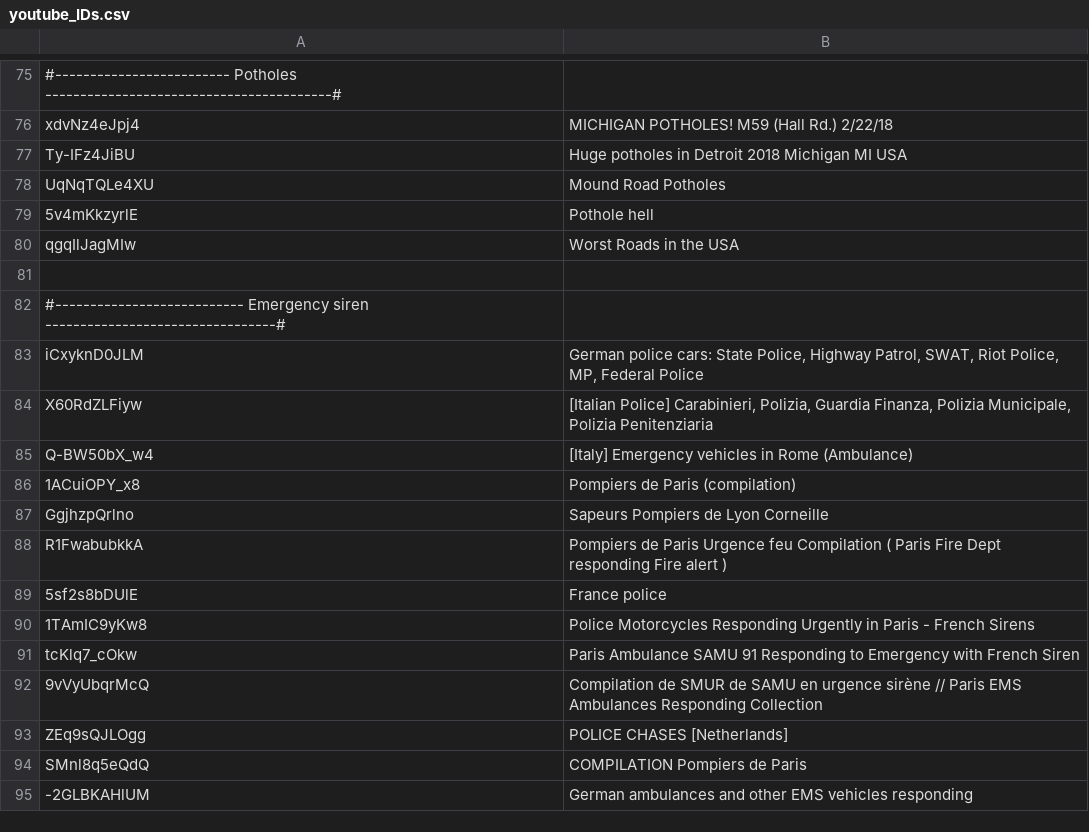
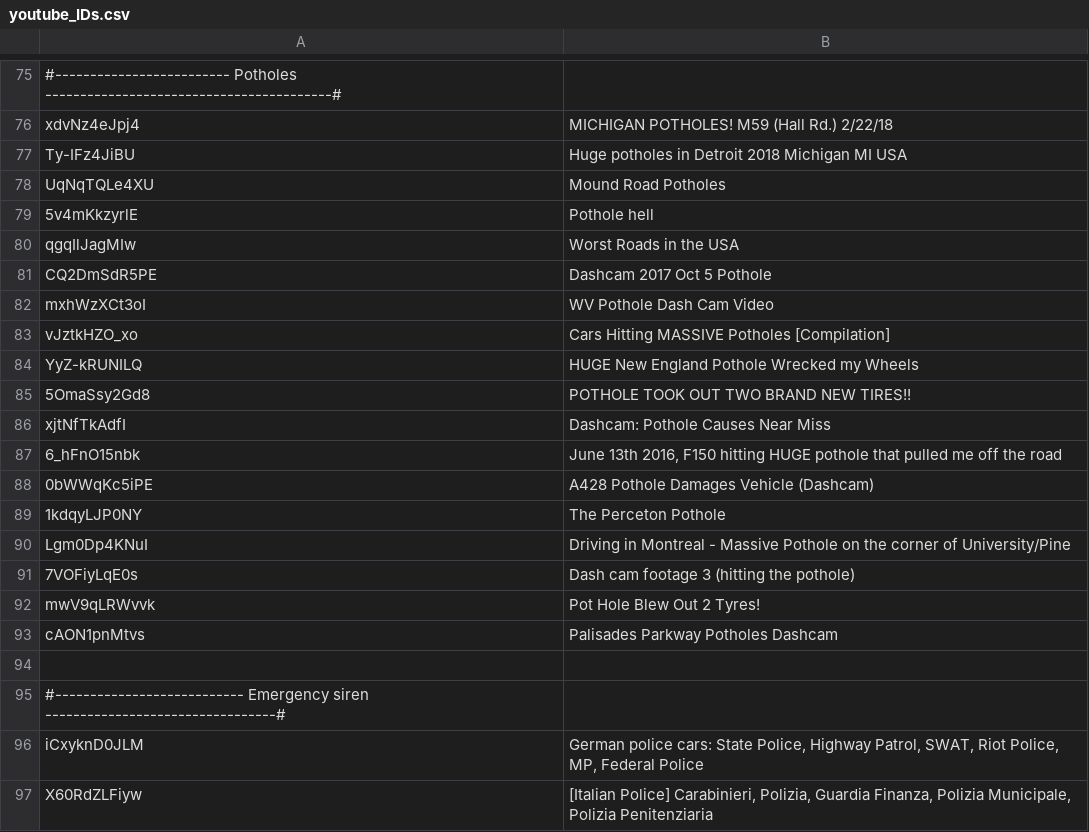
Before and after one commit to axa-rev-research/NINA-Dataset, a CSV file: youtube_IDs.csv, drawn as a sheet; only a part is shown, gaps mark what is left out; the shorter side is filled out with more unchanged rows; the diff names each change by its address in the sheet, - before the commit and + after, or states it on an @@ line.

Commit message:
Added pothole sounds

```diff
--- a/youtube_IDs.csv
+++ b/youtube_IDs.csv
+row 81: CQ2DmSdR5PE | Dashcam 2017 Oct 5 Pothole
+row 82: mxhWzXCt3oI | WV Pothole Dash Cam Video
+row 83: vJztkHZO_xo | Cars Hitting MASSIVE Potholes [Compilation]
+row 84: YyZ-kRUNILQ | HUGE New England Pothole Wrecked my Wheels
+row 85: 5OmaSsy2Gd8 | POTHOLE TOOK OUT TWO BRAND NEW TIRES!!
+row 86: xjtNfTkAdfI | Dashcam: Pothole Causes Near Miss
+row 87: 6_hFnO15nbk | June 13th 2016, F150 hitting HUGE pothole that pulled me off the road
+row 88: 0bWWqKc5iPE | A428 Pothole Damages Vehicle (Dashcam)
+row 89: 1kdqyLJP0NY | The Perceton Pothole
+row 90: Lgm0Dp4KNuI | Driving in Montreal - Massive Pothole on the corner of University/Pine
+row 91: 7VOFiyLqE0s | Dash cam footage 3 (hitting the pothole)
+row 92: mwV9qLRWvvk | Pot Hole Blew Out 2 Tyres!
+row 93: cAON1pnMtvs | Palisades Parkway Potholes Dashcam
```
Also changed, not shown: 13 other files.
